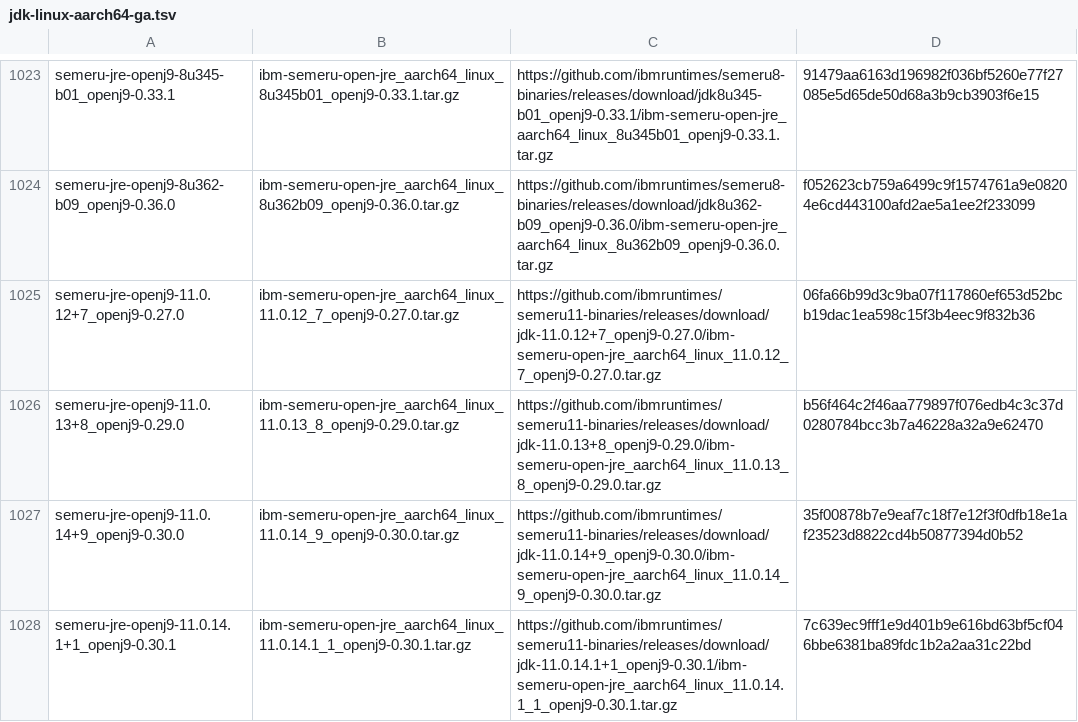
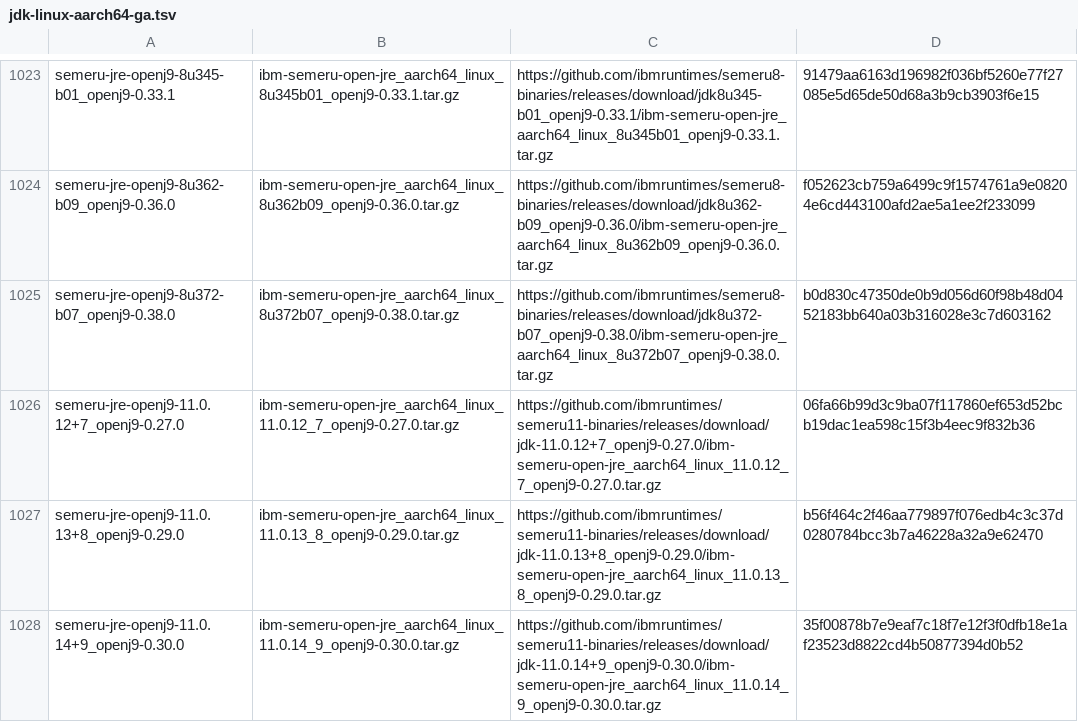
Before and after one commit to mise-plugins/rtx-java, a TSV file: data/jdk-linux-aarch64-ga.tsv, drawn as a sheet; only a part is shown, gaps mark what is left out; the shorter side is filled out with more unchanged rows; the diff covers the shown part only; the diff names each change by its address in the sheet, - before the commit and + after, or states it on an @@ line.

```diff
--- a/data/jdk-linux-aarch64-ga.tsv
+++ b/data/jdk-linux-aarch64-ga.tsv
+row 1025: semeru-jre-openj9-8u372-b07_openj9-0.38.0 | ibm-semeru-open-jre_aarch64_linux_8u372b07_openj9-0.38.0.tar.gz | https://github.com/ibmruntimes/semeru8-binaries/releases/download/jdk8u372-b07_openj9-0.38.0/ibm-semeru-open-jre_aarch64_linux_8u372b07_openj9-0.38.0.tar.gz | b0d830c47350de0b9d056d60f98b48d0452183bb640a03b316028e3c7d603162
```
Also changed, not shown: 5 added rows elsewhere in this file, data/jdk-linux-aarch64-all.tsv, data/jdk-linux-aarch64.tsv, 19 other files.
